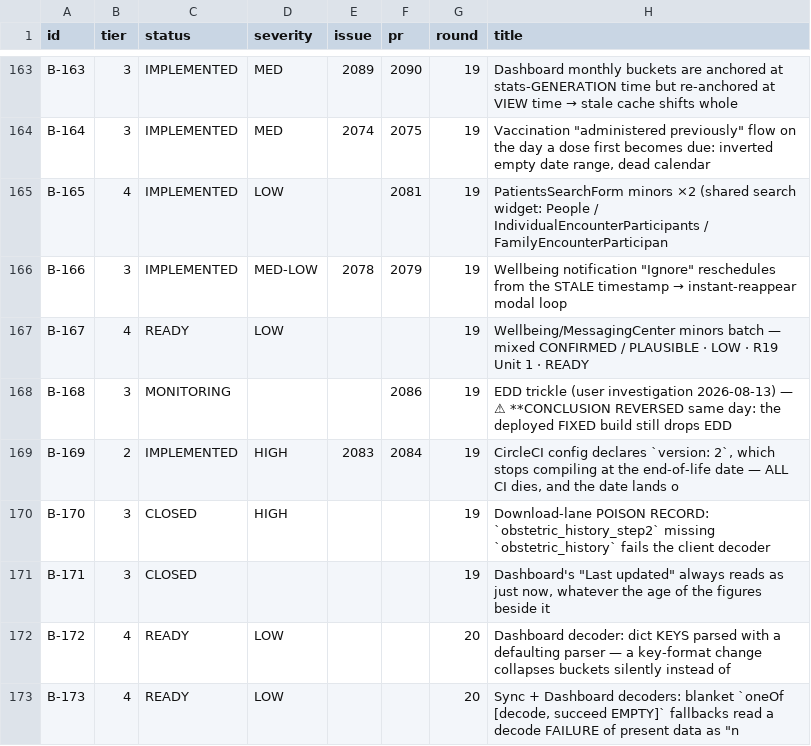
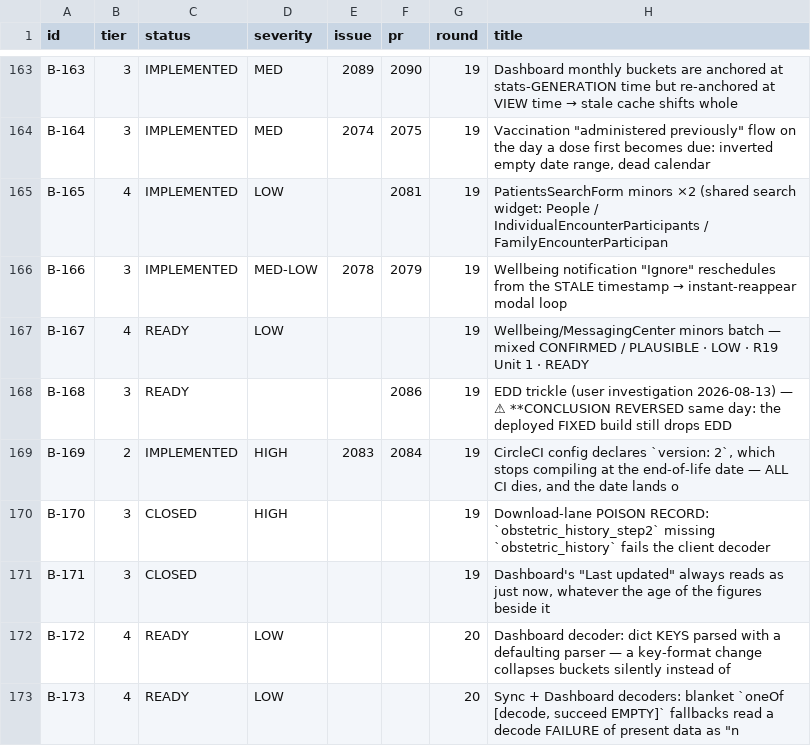
Before and after one commit to TIP-Global-Health/eheza-app, a TSV file: .claude/backlog/index.tsv, drawn as a sheet; only a part is shown, gaps mark what is left out.

```diff
--- a/.claude/backlog/index.tsv
+++ b/.claude/backlog/index.tsv
@@ -167,3 +167,3 @@ B-166	3	IMPLEMENTED	MED-LOW	2078	2079	19	Wellbeing notification "Ignore" resched
 B-167	4	READY	LOW			19	Wellbeing/MessagingCenter minors batch — mixed CONFIRMED / PLAUSIBLE · LOW · R19 Unit 1 · READY
-B-168	3	MONITORING			2086	19	EDD trickle (user investigation 2026-08-13) — ⚠ **CONCLUSION REVERSED same day: the deployed FIXED build still drops EDD
+B-168	3	READY			2086	19	EDD trickle (user investigation 2026-08-13) — ⚠ **CONCLUSION REVERSED same day: the deployed FIXED build still drops EDD
 B-169	2	IMPLEMENTED	HIGH	2083	2084	19	CircleCI config declares `version: 2`, which stops compiling at the end-of-life date — ALL CI dies, and the date lands o
```
Also changed, not shown: 1 other file.
